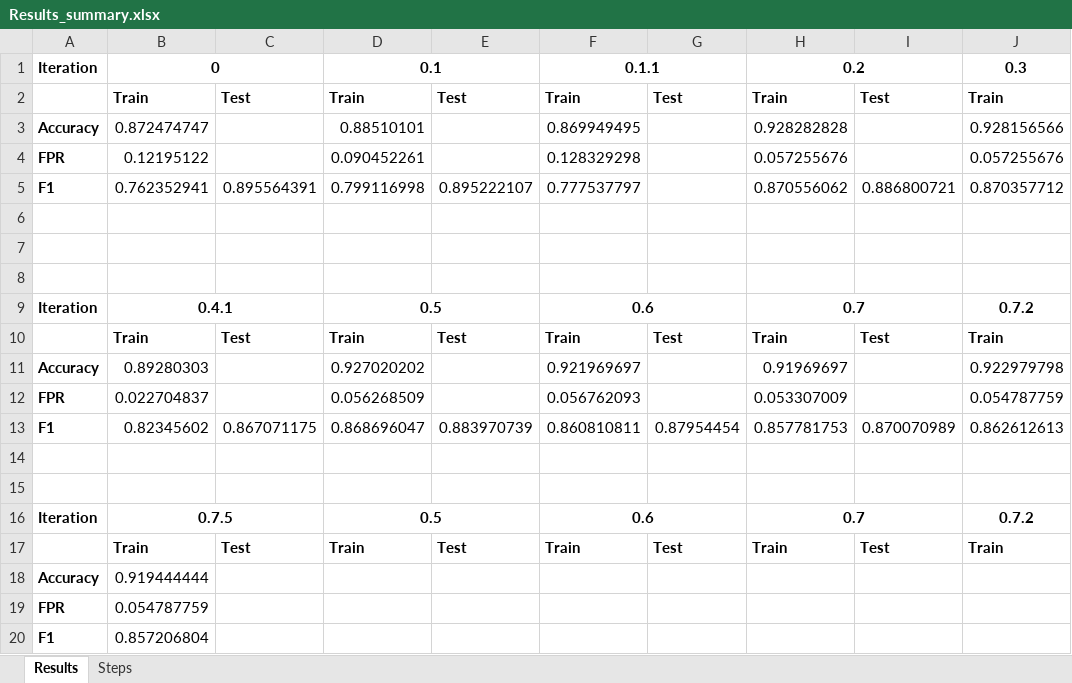
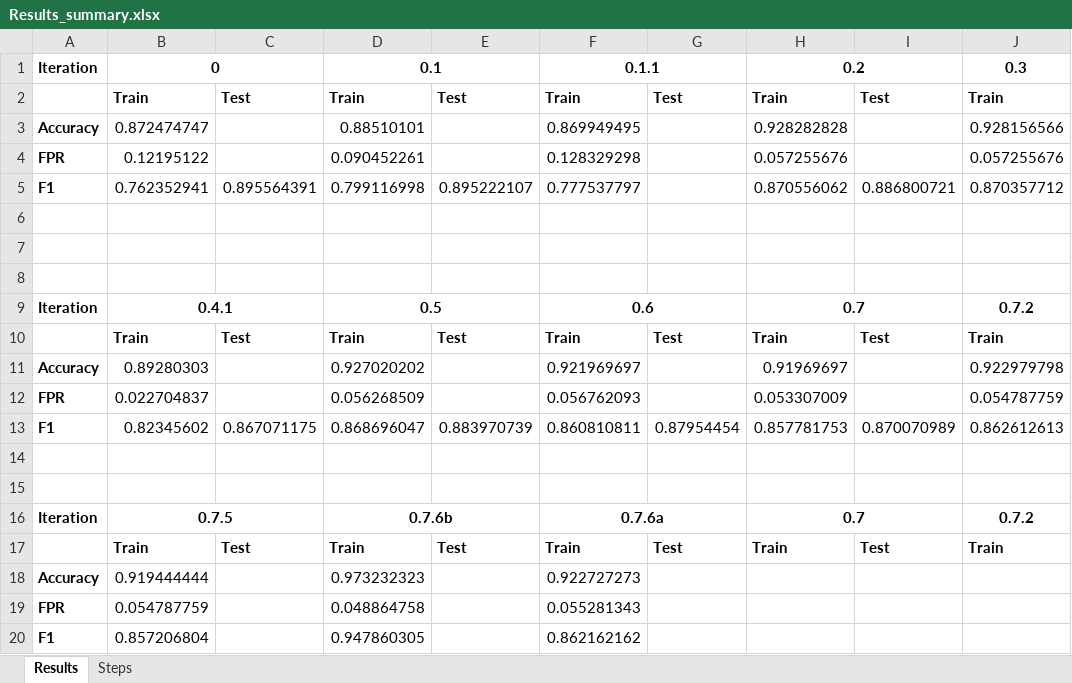
Before and after one commit to Sakchhi/Sentiment-Analysis-Twitter, an Excel workbook: results/Results_summary.xlsx, sheet Results, drawn as a sheet; only a part is shown; values as stored, in another font and other column widths than the file's, no borders; the diff names each change by its address in the sheet, - before the commit and + after, or states it on an @@ line.

```diff
--- a/results/Results_summary.xlsx (sheet Results)
+++ b/results/Results_summary.xlsx (sheet Results)
-D16: 0.5
+D16: 0.7.6b
-F16: 0.6
+F16: 0.7.6a
-D18: (empty)
+D18: 0.973232323
-F18: (empty)
+F18: 0.922727273
-D19: (empty)
+D19: 0.048864758
-F19: (empty)
+F19: 0.055281343
-D20: (empty)
+D20: 0.947860305
-F20: (empty)
+F20: 0.862162162
```
Also changed, not shown: sheet Steps, 9 other files.
